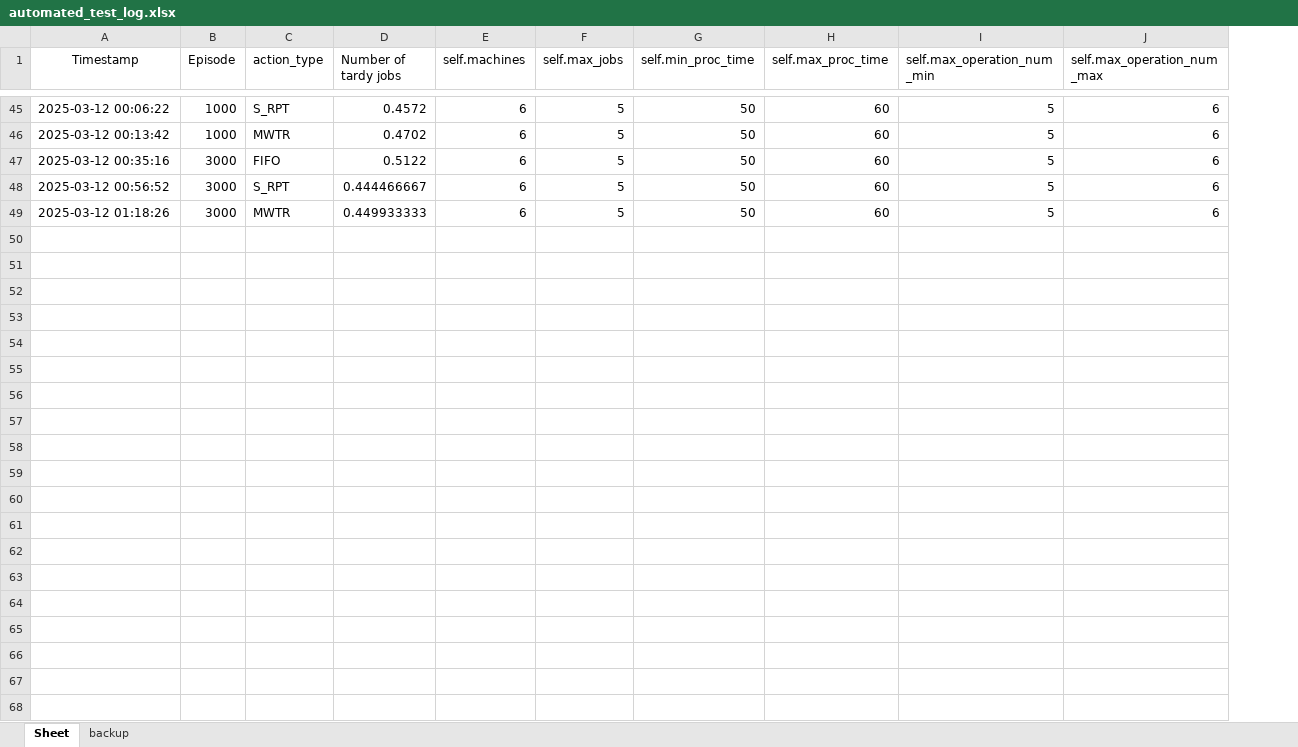
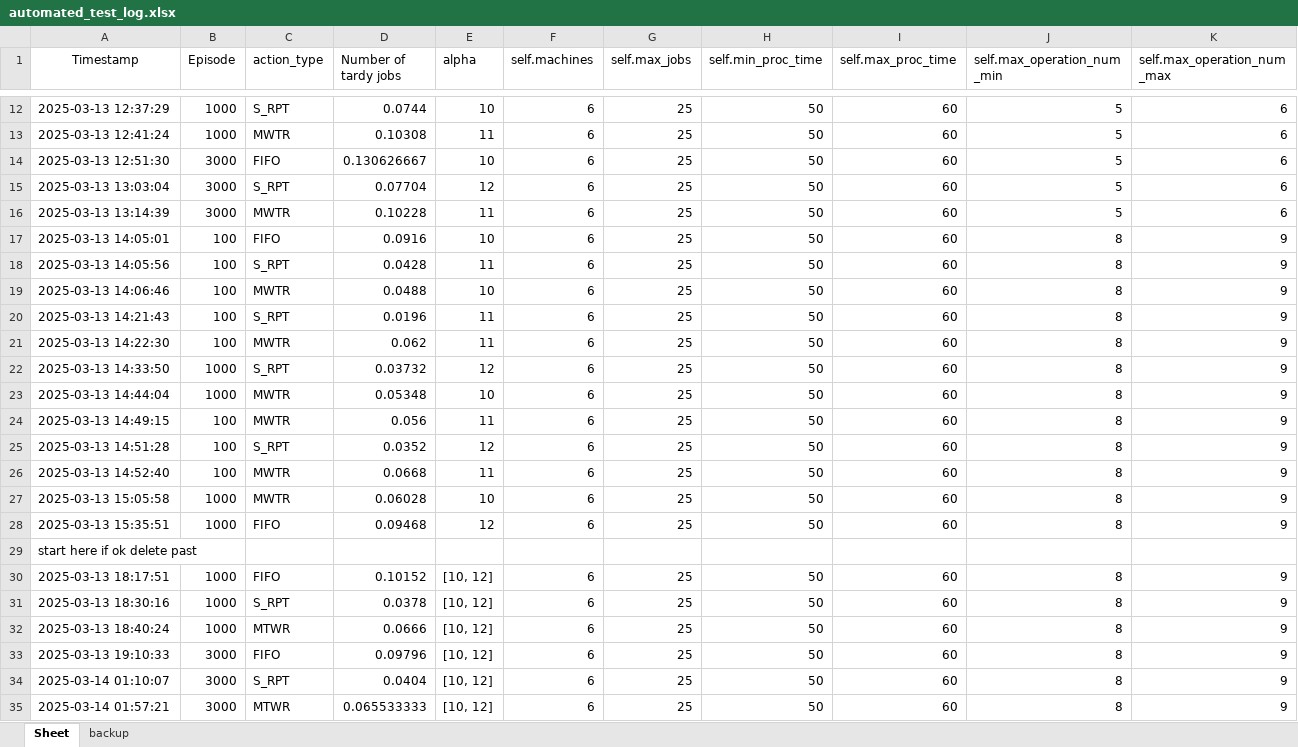
Before and after one commit to Aiden-Ng/Dynamic-Job-Shop-scheduling-with-deep-actor-critic-neural-network, an Excel workbook: (TESTING) automated_testing/automated_test_log.xlsx, sheet Sheet, drawn as a sheet; only a part is shown, gaps mark what is left out; values as stored, in another font and other column widths than the file's, no borders; addresses are those after the commit; the diff covers the shown part only; the diff names each change by its address in the sheet, - before the commit and + after, or states it on an @@ line.

```diff
--- a/(TESTING) automated_testing/automated_test_log.xlsx (sheet Sheet)
+++ b/(TESTING) automated_testing/automated_test_log.xlsx (sheet Sheet)
+column E (alpha), rows 12-16: 10 | 11 | 10 | 12 | 11
-A12 (Timestamp): 2025-03-12 00:06:22
+A12 (Timestamp): 2025-03-13 12:37:29
-D12 (Number of tardy jobs): 0.4572
+D12 (Number of tardy jobs): 0.0744
-G12:G16 (self.max_jobs): 5
+G12:G16 (self.max_jobs): 25
-A13 (Timestamp): 2025-03-12 00:13:42
+A13 (Timestamp): 2025-03-13 12:41:24
-D13 (Number of tardy jobs): 0.4702
+D13 (Number of tardy jobs): 0.10308
-A14 (Timestamp): 2025-03-12 00:35:16
+A14 (Timestamp): 2025-03-13 12:51:30
-D14 (Number of tardy jobs): 0.5122
+D14 (Number of tardy jobs): 0.130626667
-A15 (Timestamp): 2025-03-12 00:56:52
+A15 (Timestamp): 2025-03-13 13:03:04
-D15 (Number of tardy jobs): 0.444466667
+D15 (Number of tardy jobs): 0.07704
-A16 (Timestamp): 2025-03-12 01:18:26
+A16 (Timestamp): 2025-03-13 13:14:39
-D16 (Number of tardy jobs): 0.449933333
+D16 (Number of tardy jobs): 0.10228
+row 17: 2025-03-13 14:05:01 | 100 | FIFO | 0.0916 | 10 | 6 | 25 | 50 | 60 | 8 | 9
+row 18: 2025-03-13 14:05:56 | 100 | S_RPT | 0.0428 | 11 | 6 | 25 | 50 | 60 | 8 | 9
+row 19: 2025-03-13 14:06:46 | 100 | MWTR | 0.0488 | 10 | 6 | 25 | 50 | 60 | 8 | 9
+row 20: 2025-03-13 14:21:43 | 100 | S_RPT | 0.0196 | 11 | 6 | 25 | 50 | 60 | 8 | 9
+row 21: 2025-03-13 14:22:30 | 100 | MWTR | 0.062 | 11 | 6 | 25 | 50 | 60 | 8 | 9
+row 22: 2025-03-13 14:33:50 | 1000 | S_RPT | 0.03732 | 12 | 6 | 25 | 50 | 60 | 8 | 9
+row 23: 2025-03-13 14:44:04 | 1000 | MWTR | 0.05348 | 10 | 6 | 25 | 50 | 60 | 8 | 9
+row 24: 2025-03-13 14:49:15 | 100 | MWTR | 0.056 | 11 | 6 | 25 | 50 | 60 | 8 | 9
+row 25: 2025-03-13 14:51:28 | 100 | S_RPT | 0.0352 | 12 | 6 | 25 | 50 | 60 | 8 | 9
+row 26: 2025-03-13 14:52:40 | 100 | MWTR | 0.0668 | 11 | 6 | 25 | 50 | 60 | 8 | 9
+row 27: 2025-03-13 15:05:58 | 1000 | MWTR | 0.06028 | 10 | 6 | 25 | 50 | 60 | 8 | 9
+row 28: 2025-03-13 15:35:51 | 1000 | FIFO | 0.09468 | 12 | 6 | 25 | 50 | 60 | 8 | 9
+row 29: start here if ok delete past
+row 30: 2025-03-13 18:17:51 | 1000 | FIFO | 0.10152 | [10, 12] | 6 | 25 | 50 | 60 | 8 | 9
+row 31: 2025-03-13 18:30:16 | 1000 | S_RPT | 0.0378 | [10, 12] | 6 | 25 | 50 | 60 | 8 | 9
+row 32: 2025-03-13 18:40:24 | 1000 | MTWR | 0.0666 | [10, 12] | 6 | 25 | 50 | 60 | 8 | 9
+row 33: 2025-03-13 19:10:33 | 3000 | FIFO | 0.09796 | [10, 12] | 6 | 25 | 50 | 60 | 8 | 9
+row 34: 2025-03-14 01:10:07 | 3000 | S_RPT | 0.0404 | [10, 12] | 6 | 25 | 50 | 60 | 8 | 9
+row 35: 2025-03-14 01:57:21 | 3000 | MTWR | 0.065533333 | [10, 12] | 6 | 25 | 50 | 60 | 8 | 9
```
Also changed, not shown: 33 removed rows and 33 edited cells elsewhere in this sheet, sheet backup, 9 other files.
